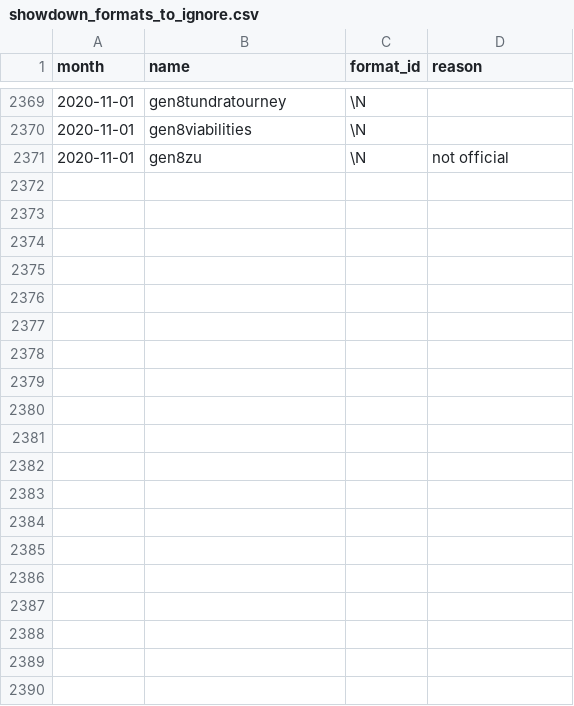
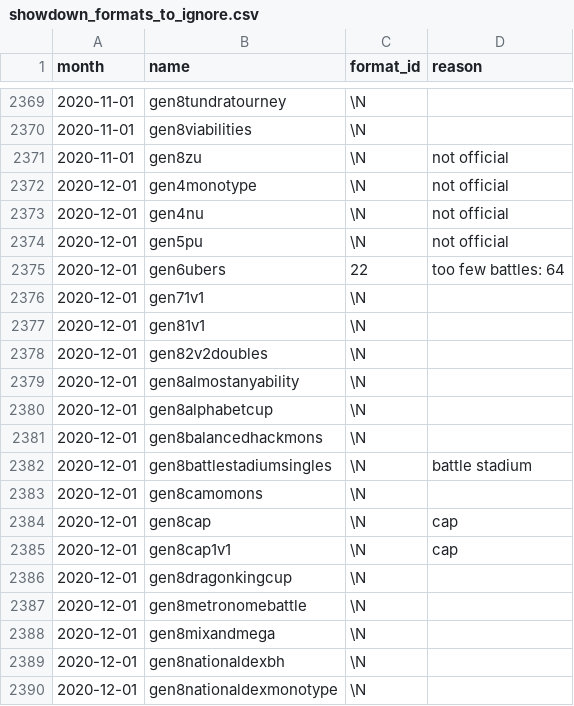
Before and after one commit to jpirnat/dex, a CSV file: data/showdown_formats_to_ignore.csv, drawn as a sheet; only a part is shown, gaps mark what is left out; the diff covers the shown part only; the diff names each change by its address in the sheet, - before the commit and + after, or states it on an @@ line.

Commit message:
Formats for 2020-12.

```diff
--- a/data/showdown_formats_to_ignore.csv
+++ b/data/showdown_formats_to_ignore.csv
+row 2372: 2020-12-01 | gen4monotype | \N | not official
+row 2373: 2020-12-01 | gen4nu | \N | not official
+row 2374: 2020-12-01 | gen5pu | \N | not official
+row 2375: 2020-12-01 | gen6ubers | 22 | too few battles: 64
+row 2376: 2020-12-01 | gen71v1 | \N
+row 2377: 2020-12-01 | gen81v1 | \N
+row 2378: 2020-12-01 | gen82v2doubles | \N
+row 2379: 2020-12-01 | gen8almostanyability | \N
+row 2380: 2020-12-01 | gen8alphabetcup | \N
+row 2381: 2020-12-01 | gen8balancedhackmons | \N
+row 2382: 2020-12-01 | gen8battlestadiumsingles | \N | battle stadium
+row 2383: 2020-12-01 | gen8camomons | \N
+row 2384: 2020-12-01 | gen8cap | \N | cap
+row 2385: 2020-12-01 | gen8cap1v1 | \N | cap
+row 2386: 2020-12-01 | gen8dragonkingcup | \N
+row 2387: 2020-12-01 | gen8metronomebattle | \N
+row 2388: 2020-12-01 | gen8mixandmega | \N
+row 2389: 2020-12-01 | gen8nationaldexbh | \N
+row 2390: 2020-12-01 | gen8nationaldexmonotype | \N
```
Also changed, not shown: 9 added rows elsewhere in this file, data/showdown_formats_to_import.csv, data/showdown_items_to_import.csv.
